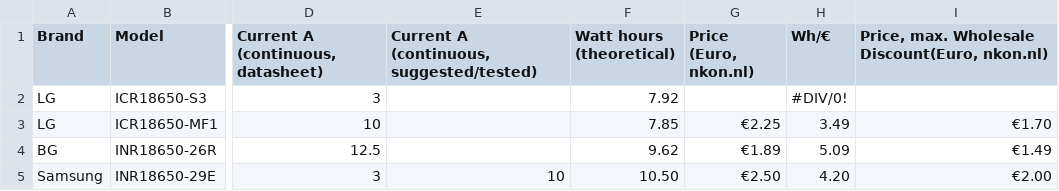
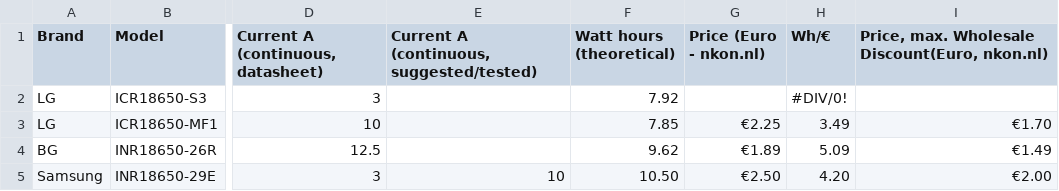
Before and after one commit to Athanaze/Battery-Pack-Workbench, a CSV file: price_performance.csv, drawn as a sheet; only a part is shown, gaps mark what is left out; the diff names each change by its address in the sheet, - before the commit and + after, or states it on an @@ line.

```diff
--- a/price_performance.csv
+++ b/price_performance.csv
-G1: Price (Euro, nkon.nl)
+G1: Price (Euro - nkon.nl)
```
Also changed, not shown: 7 other files.
